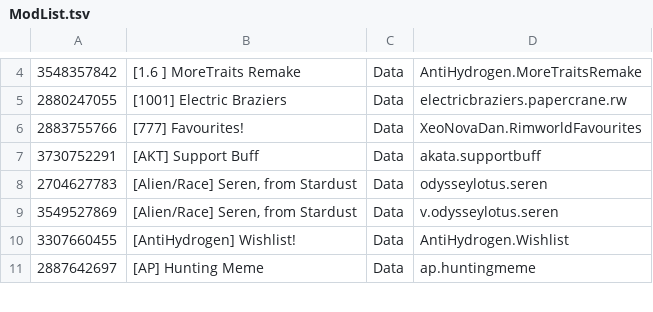
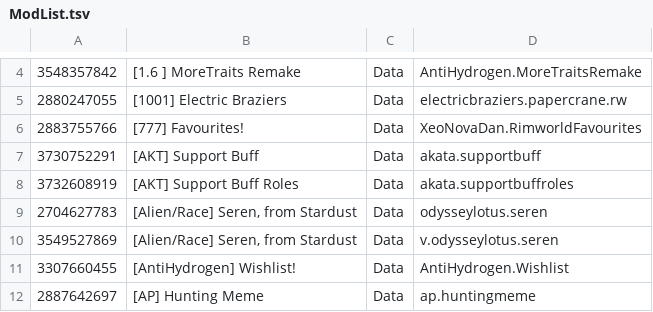
Before and after one commit to RimWorldKorea/RMK, a TSV file: ModList.tsv, drawn as a sheet; only a part is shown, gaps mark what is left out; the diff names each change by its address in the sheet, - before the commit and + after, or states it on an @@ line.

Commit message:
[AKT] Support Buff Roles - 3732608919 추가
지원 버프 역할

```diff
--- a/ModList.tsv
+++ b/ModList.tsv
+row 8: 3732608919 | [AKT] Support Buff Roles | Data | akata.supportbuffroles
```
Also changed, not shown: 4 other files.
